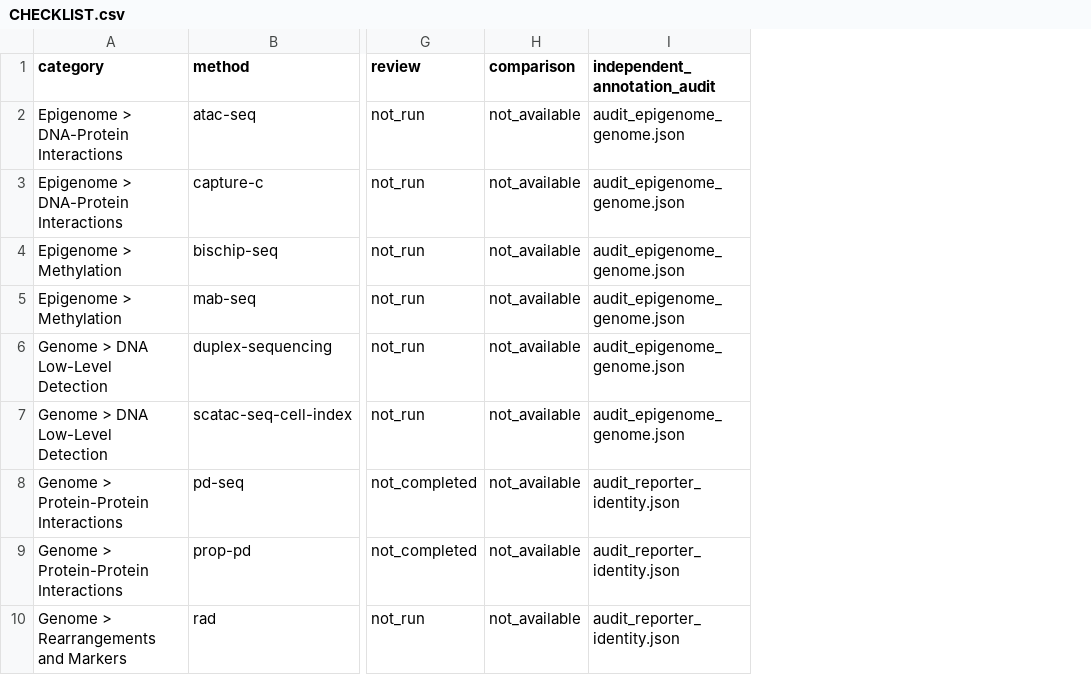
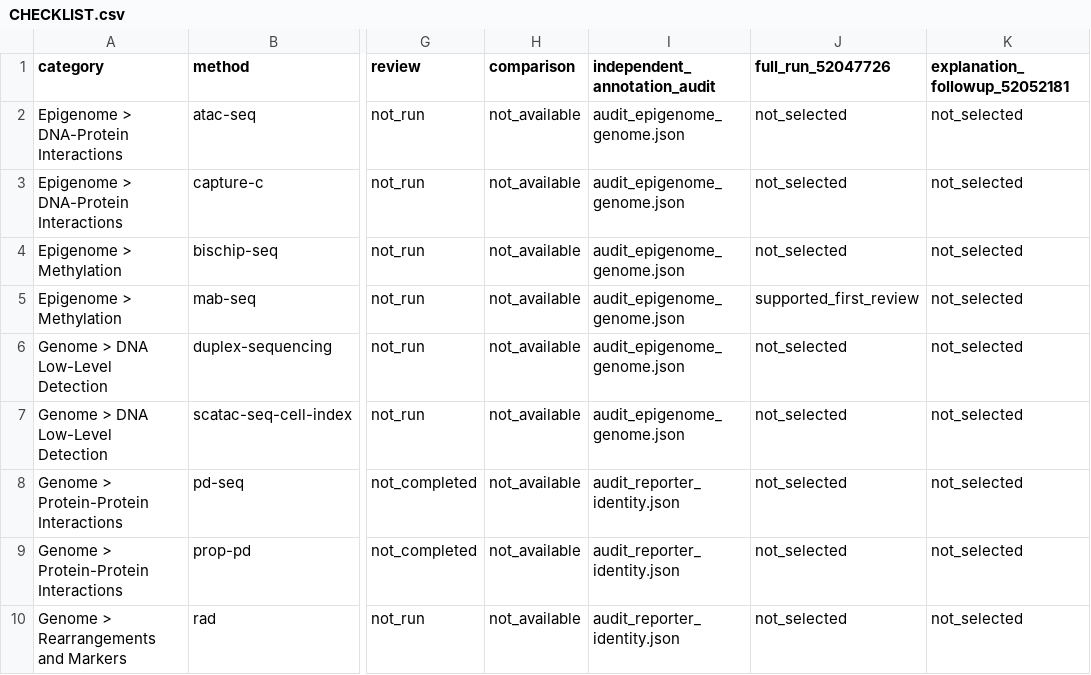
Before and after one commit to stojkovicMihajlo/-sequencing-technology-atlas, a CSV file: experiments/category_prompt_audit_20261112/CHECKLIST.csv, drawn as a sheet; only a part is shown, gaps mark what is left out; the diff names each change by its address in the sheet, - before the commit and + after, or states it on an @@ line.

Commit message:
Clarify active experiment status and preserve matched-output inspection downloads

```diff
--- a/experiments/category_prompt_audit_20261112/CHECKLIST.csv
+++ b/experiments/category_prompt_audit_20261112/CHECKLIST.csv
+column J (full_run_52047726), rows 2-10: not_selected | not_selected | not_selected | supported_first_review | not_selected | not_selected | not_selected | not_selected | not_selected
+column K (explanation_followup_52052181), rows 2-10: all not_selected
```
Also changed, not shown: 2 other files.
